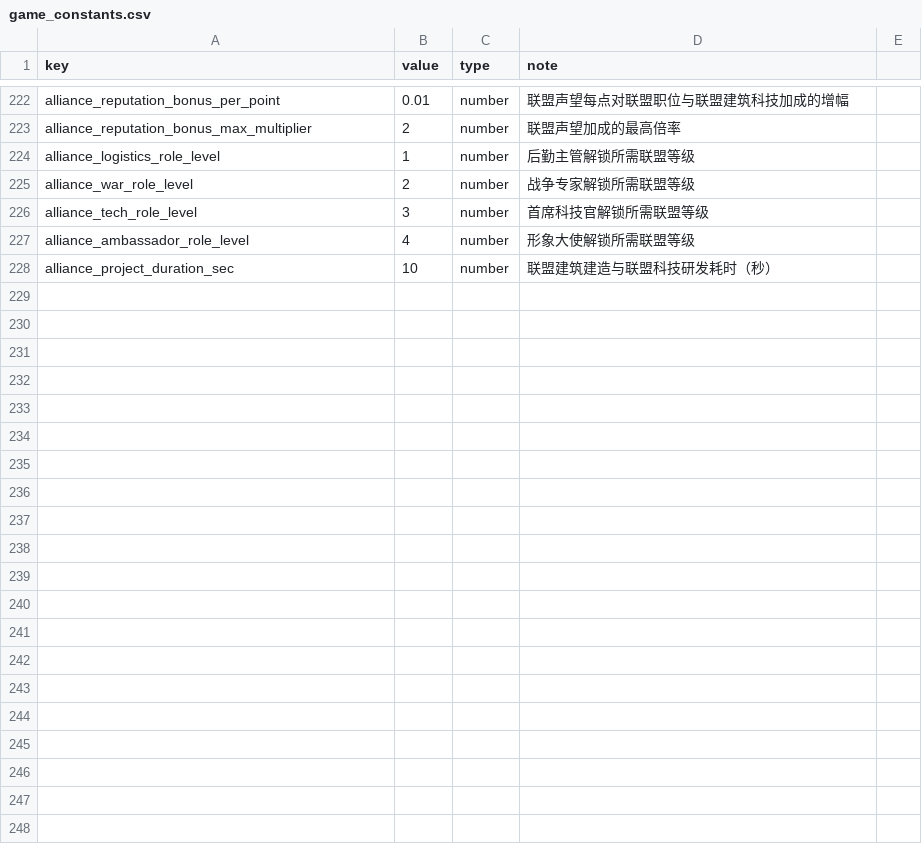
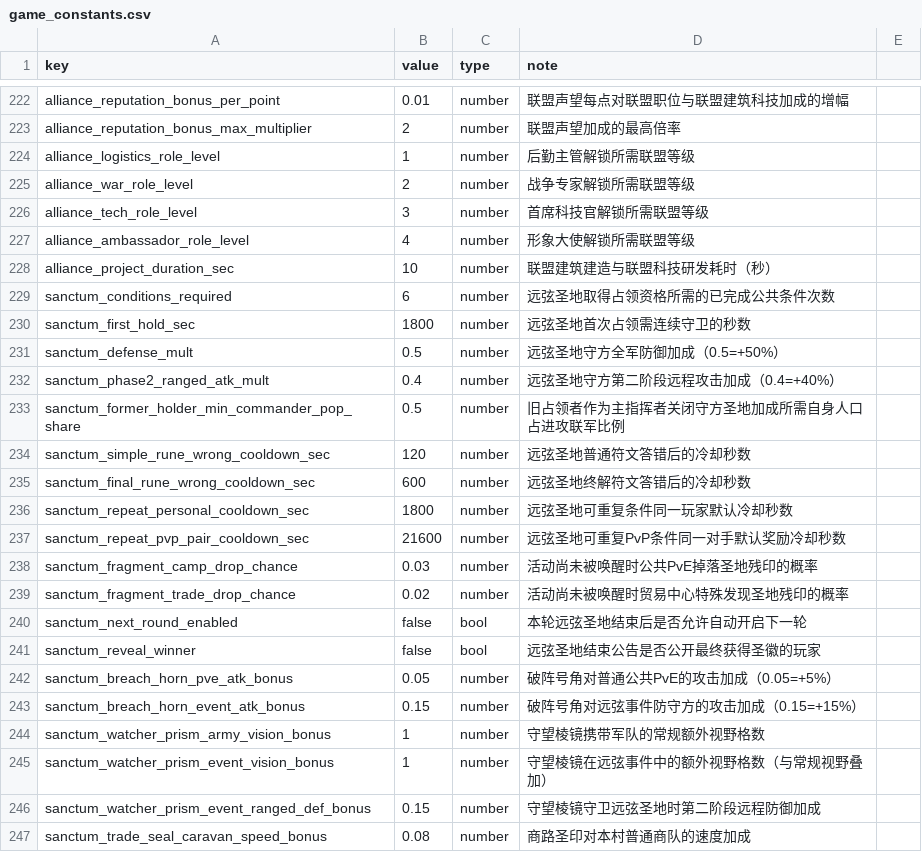
Before and after one commit to kennysli1/slg1.0, a CSV file: config/game_constants.csv, drawn as a sheet; only a part is shown, gaps mark what is left out; the diff covers the shown part only; the diff names each change by its address in the sheet, - before the commit and + after, or states it on an @@ line.

Commit message:
feat: add global farstring sanctum event
Adds the configurable Farstring Sanctum global event, task flow, public conditions, contestable site, relic return, combat/movement effects, client UI, persistence and tests.

```diff
--- a/config/game_constants.csv
+++ b/config/game_constants.csv
+row 229: sanctum_conditions_required | 6 | number | 远弦圣地取得占领资格所需的已完成公共条件次数
+row 230: sanctum_first_hold_sec | 1800 | number | 远弦圣地首次占领需连续守卫的秒数
+row 231: sanctum_defense_mult | 0.5 | number | 远弦圣地守方全军防御加成（0.5=+50%）
+row 232: sanctum_phase2_ranged_atk_mult | 0.4 | number | 远弦圣地守方第二阶段远程攻击加成（0.4=+40%）
+row 233: sanctum_former_holder_min_commander_pop_share | 0.5 | number | 旧占领者作为主指挥者关闭守方圣地加成所需自身人口占进攻联军比例
+row 234: sanctum_simple_rune_wrong_cooldown_sec | 120 | number | 远弦圣地普通符文答错后的冷却秒数
+row 235: sanctum_final_rune_wrong_cooldown_sec | 600 | number | 远弦圣地终解符文答错后的冷却秒数
+row 236: sanctum_repeat_personal_cooldown_sec | 1800 | number | 远弦圣地可重复条件同一玩家默认冷却秒数
+row 237: sanctum_repeat_pvp_pair_cooldown_sec | 21600 | number | 远弦圣地可重复PvP条件同一对手默认奖励冷却秒数
+row 238: sanctum_fragment_camp_drop_chance | 0.03 | number | 活动尚未被唤醒时公共PvE掉落圣地残印的概率
+row 239: sanctum_fragment_trade_drop_chance | 0.02 | number | 活动尚未被唤醒时贸易中心特殊发现圣地残印的概率
+row 240: sanctum_next_round_enabled | false | bool | 本轮远弦圣地结束后是否允许自动开启下一轮
+row 241: sanctum_reveal_winner | false | bool | 远弦圣地结束公告是否公开最终获得圣徽的玩家
+row 242: sanctum_breach_horn_pve_atk_bonus | 0.05 | number | 破阵号角对普通公共PvE的攻击加成（0.05=+5%）
+row 243: sanctum_breach_horn_event_atk_bonus | 0.15 | number | 破阵号角对远弦事件防守方的攻击加成（0.15=+15%）
+row 244: sanctum_watcher_prism_army_vision_bonus | 1 | number | 守望棱镜携带军队的常规额外视野格数
+row 245: sanctum_watcher_prism_event_vision_bonus | 1 | number | 守望棱镜在远弦事件中的额外视野格数（与常规视野叠加）
+row 246: sanctum_watcher_prism_event_ranged_def_bonus | 0.15 | number | 守望棱镜守卫远弦圣地时第二阶段远程防御加成
+row 247: sanctum_trade_seal_caravan_speed_bonus | 0.08 | number | 商路圣印对本村普通商队的速度加成
```
Also changed, not shown: 10 added rows elsewhere in this file, config/dialogues.csv, config/pve_defenders.csv, 56 other files.
